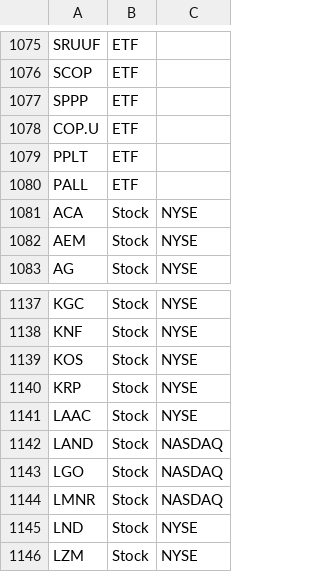
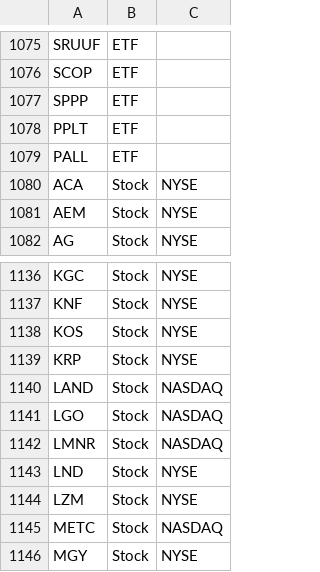
Before and after one commit to aport550/majorah-data, a CSV file: data/universe.csv, drawn as a sheet; only a part is shown, gaps mark what is left out; the shorter side is filled out with more unchanged rows.

Commit message:
Update universe.csv

```diff
--- a/data/universe.csv
+++ b/data/universe.csv
@@ -1077,3 +1077,2 @@ SCOP,ETF,
 SPPP,ETF,
-COP.U,ETF,
 PPLT,ETF,
@@ -1140,3 +1139,2 @@ KOS,Stock,NYSE
 KRP,Stock,NYSE
-LAAC,Stock,NYSE
 LAND,Stock,NASDAQ
```
